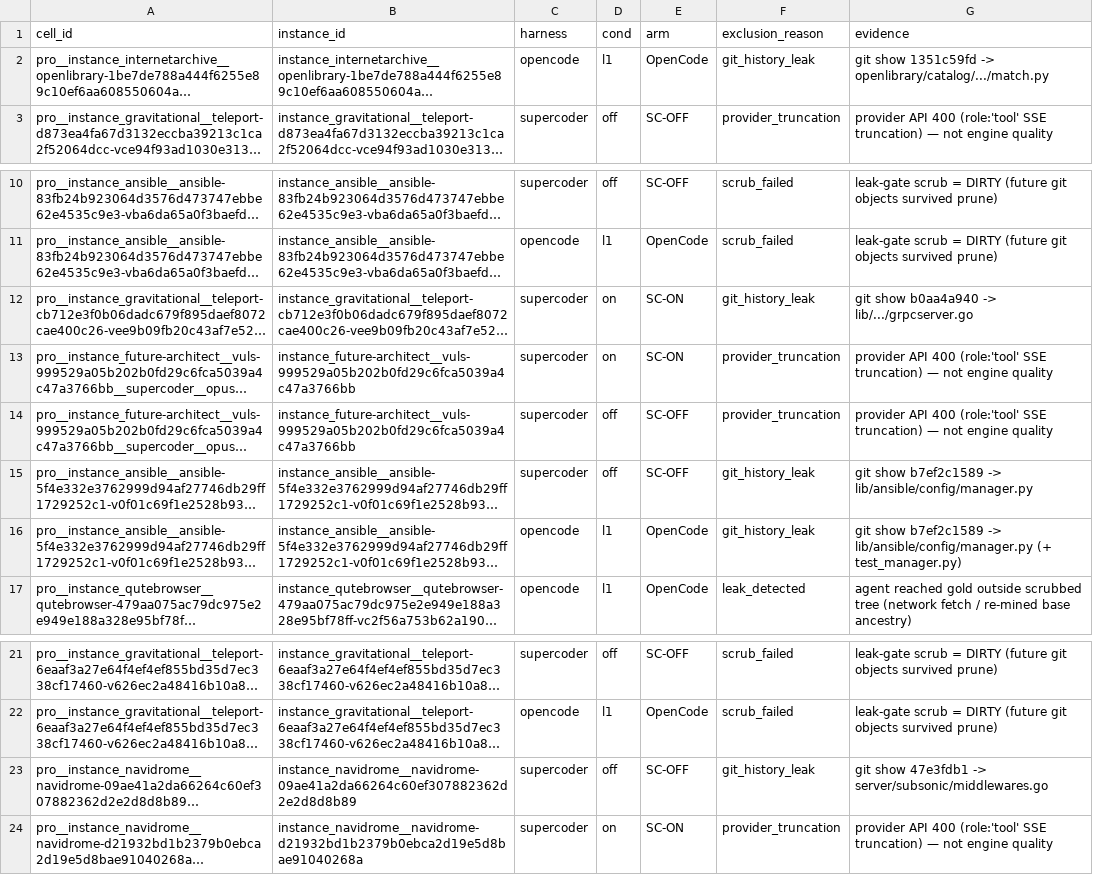
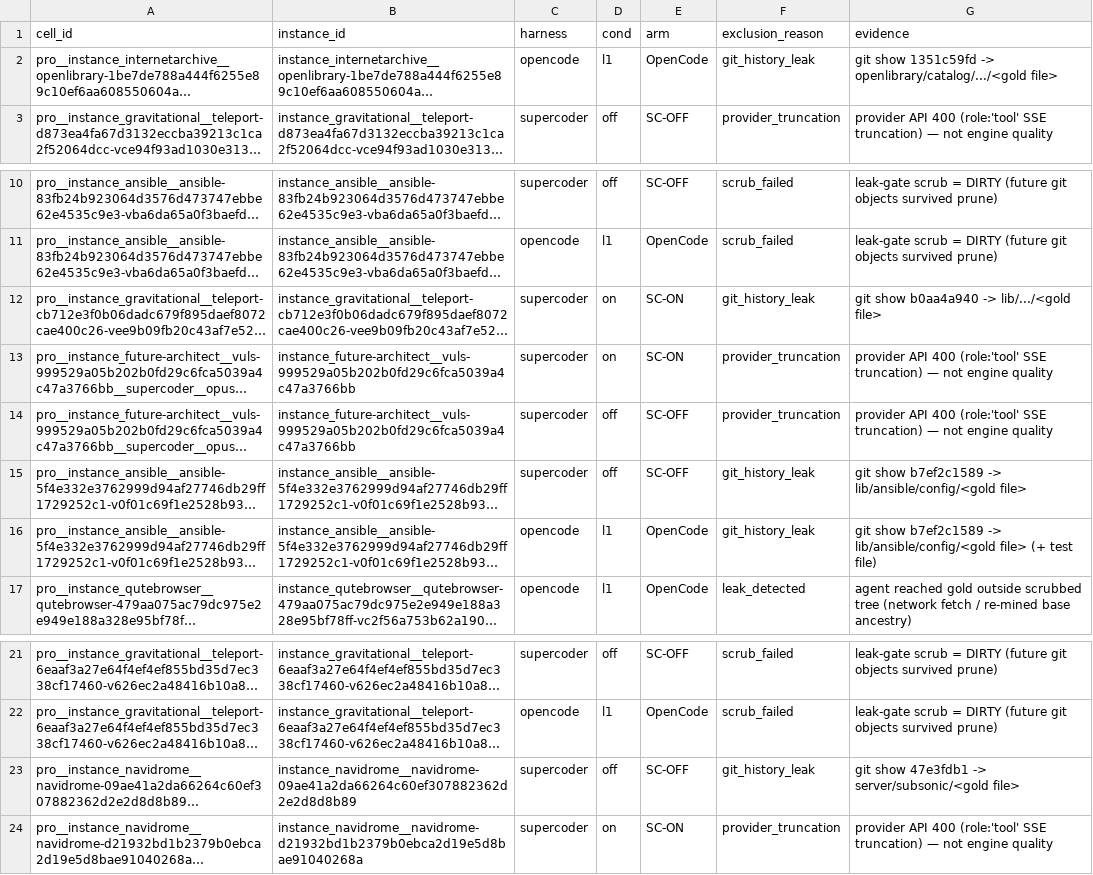
Before and after one commit to TransformerOptimus/supercoder-eval, a CSV file: data/exclusion_ledger.csv, drawn as a sheet; only a part is shown, gaps mark what is left out; long unchanged cells end in …; the diff names each change by its address in the sheet, - before the commit and + after, or states it on an @@ line.

```diff
--- a/data/exclusion_ledger.csv
+++ b/data/exclusion_ledger.csv
-G2 (evidence): …1351c59fd -> openlibrary/catalog/.../match.py
+G2 (evidence): …1351c59fd -> openlibrary/catalog/.../<gold file>
-G12 (evidence): git show b0aa4a940 -> lib/.../grpcserver.go
+G12 (evidence): git show b0aa4a940 -> lib/.../<gold file>
-G15 (evidence): …b7ef2c1589 -> lib/ansible/config/manager.py
+G15 (evidence): …b7ef2c1589 -> lib/ansible/config/<gold file>
-G16 (evidence): …b7ef2c1589 -> lib/ansible/config/manager.py (+ test_manager.py)
+G16 (evidence): …b7ef2c1589 -> lib/ansible/config/<gold file> (+ test file)
-G23 (evidence): …47e3fdb1 -> server/subsonic/middlewares.go
+G23 (evidence): …47e3fdb1 -> server/subsonic/<gold file>
```
Also changed, not shown: 14 other files.
